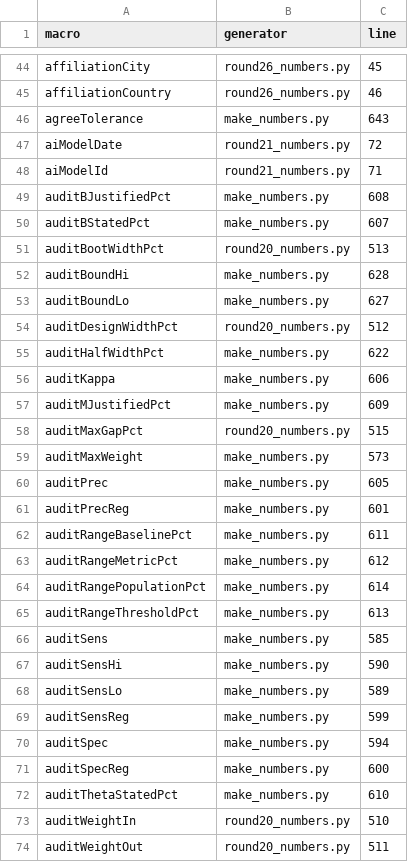
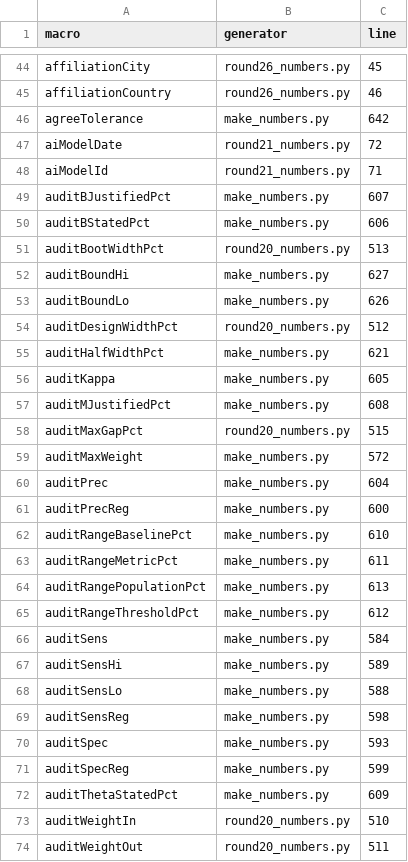
Before and after one commit to sudhirdixit1/cmdb-routing-queue-baseline, a CSV file: results/macro_sources.csv, drawn as a sheet; only a part is shown, gaps mark what is left out; the diff covers the shown part only.

```diff
--- a/results/macro_sources.csv
+++ b/results/macro_sources.csv
@@ -45,29 +45,29 @@ affiliationCity,round26_numbers.py,45
 affiliationCountry,round26_numbers.py,46
-agreeTolerance,make_numbers.py,643
+agreeTolerance,make_numbers.py,642
 aiModelDate,round21_numbers.py,72
 aiModelId,round21_numbers.py,71
-auditBJustifiedPct,make_numbers.py,608
-auditBStatedPct,make_numbers.py,607
+auditBJustifiedPct,make_numbers.py,607
+auditBStatedPct,make_numbers.py,606
 auditBootWidthPct,round20_numbers.py,513
-auditBoundHi,make_numbers.py,628
-auditBoundLo,make_numbers.py,627
+auditBoundHi,make_numbers.py,627
+auditBoundLo,make_numbers.py,626
 auditDesignWidthPct,round20_numbers.py,512
-auditHalfWidthPct,make_numbers.py,622
-auditKappa,make_numbers.py,606
-auditMJustifiedPct,make_numbers.py,609
+auditHalfWidthPct,make_numbers.py,621
+auditKappa,make_numbers.py,605
+auditMJustifiedPct,make_numbers.py,608
 auditMaxGapPct,round20_numbers.py,515
-auditMaxWeight,make_numbers.py,573
-auditPrec,make_numbers.py,605
-auditPrecReg,make_numbers.py,601
-auditRangeBaselinePct,make_numbers.py,611
-auditRangeMetricPct,make_numbers.py,612
-auditRangePopulationPct,make_numbers.py,614
-auditRangeThresholdPct,make_numbers.py,613
-auditSens,make_numbers.py,585
-auditSensHi,make_numbers.py,590
-auditSensLo,make_numbers.py,589
-auditSensReg,make_numbers.py,599
-auditSpec,make_numbers.py,594
-auditSpecReg,make_numbers.py,600
-auditThetaStatedPct,make_numbers.py,610
+auditMaxWeight,make_numbers.py,572
+auditPrec,make_numbers.py,604
+auditPrecReg,make_numbers.py,600
+auditRangeBaselinePct,make_numbers.py,610
+auditRangeMetricPct,make_numbers.py,611
+auditRangePopulationPct,make_numbers.py,613
+auditRangeThresholdPct,make_numbers.py,612
+auditSens,make_numbers.py,584
+auditSensHi,make_numbers.py,589
+auditSensLo,make_numbers.py,588
+auditSensReg,make_numbers.py,598
+auditSpec,make_numbers.py,593
+auditSpecReg,make_numbers.py,599
+auditThetaStatedPct,make_numbers.py,609
 auditWeightIn,round20_numbers.py,510
```
Also changed, not shown: 175 edited cells elsewhere in this file, 2 other files.
